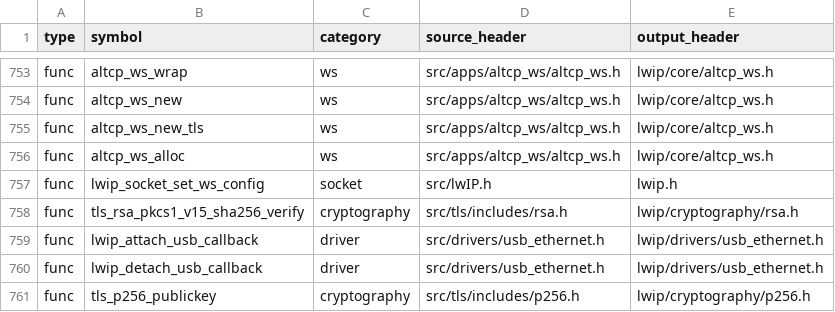
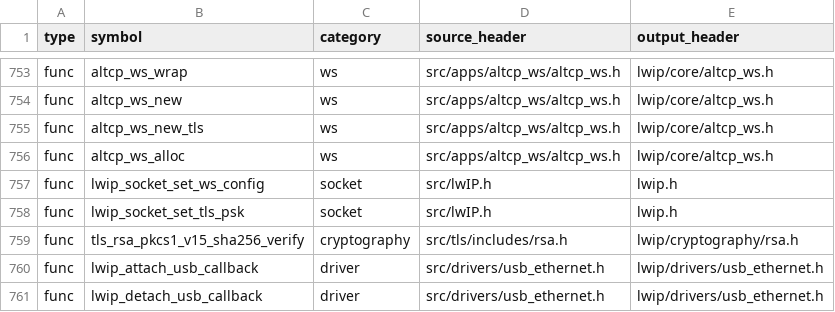
Before and after one commit to cagscalclabs/lwip-ce, a CSV file: build-tools/meta/public_api_manifest.csv, drawn as a sheet; only a part is shown, gaps mark what is left out; the shorter side is filled out with more unchanged rows.

```diff
--- a/build-tools/meta/public_api_manifest.csv
+++ b/build-tools/meta/public_api_manifest.csv
@@ -757,2 +757,3 @@ func,altcp_ws_alloc,ws,src/apps/altcp_ws/altcp_ws.h,lwip/core/altcp_ws.h
 func,lwip_socket_set_ws_config,socket,src/lwIP.h,lwip.h
+func,lwip_socket_set_tls_psk,socket,src/lwIP.h,lwip.h
 func,tls_rsa_pkcs1_v15_sha256_verify,cryptography,src/tls/includes/rsa.h,lwip/cryptography/rsa.h
```
Also changed, not shown: 14 other files.
